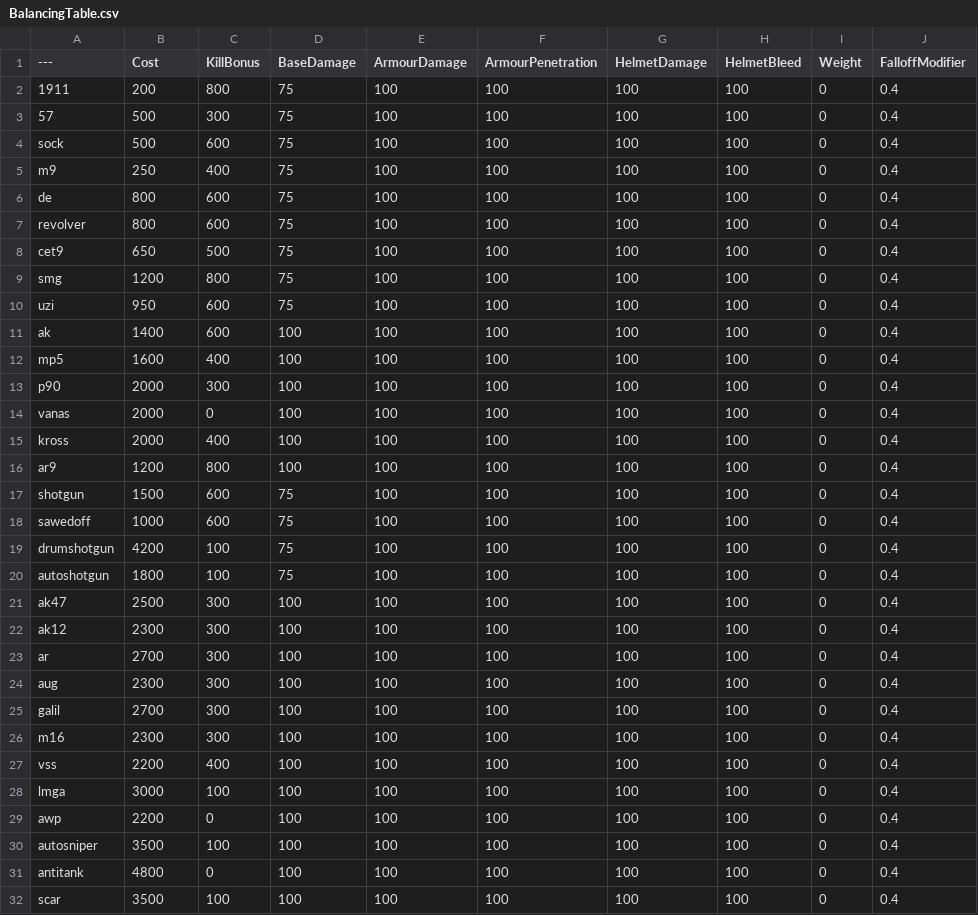
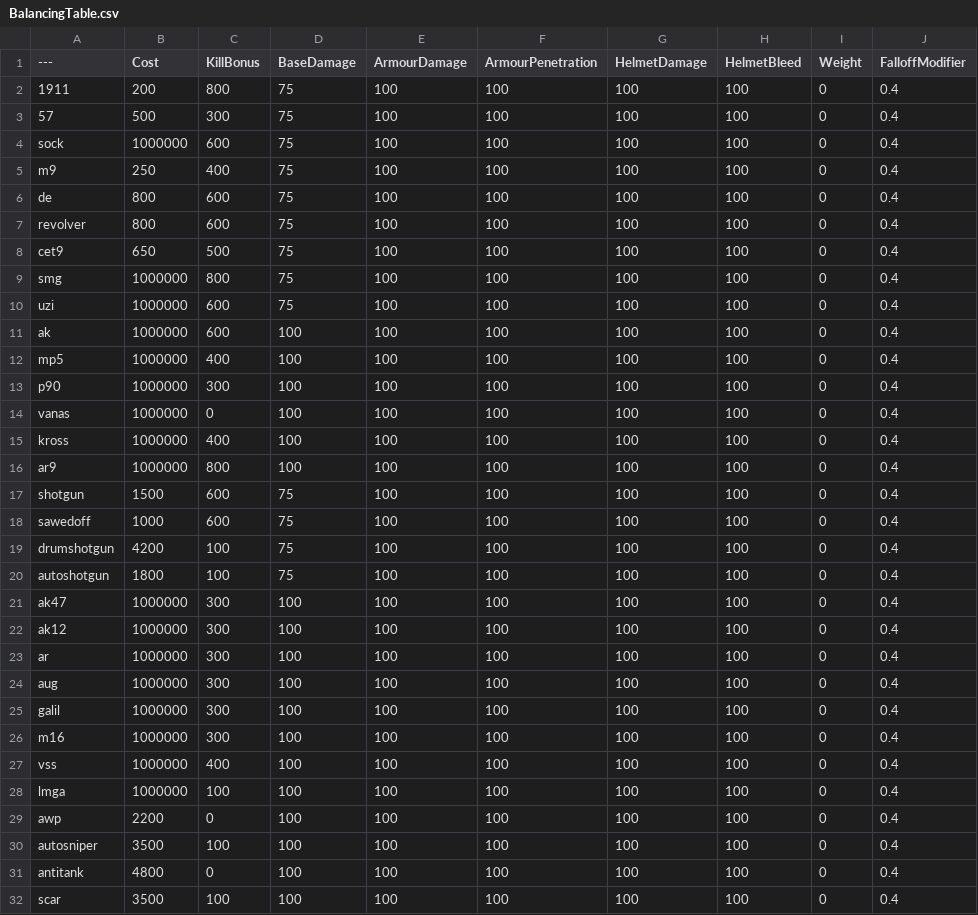
Before and after one commit to AlabaterSlim/BalancingTable, a CSV file: BalancingTable.csv, drawn as a sheet; only a part is shown; the diff names each change by its address in the sheet, - before the commit and + after, or states it on an @@ line.

Commit message:
Update BalancingTable.csv

```diff
--- a/BalancingTable.csv
+++ b/BalancingTable.csv
-B4 (Cost): 500
+B4 (Cost): 1000000
-B9 (Cost): 1200
+B9 (Cost): 1000000
-B10 (Cost): 950
+B10 (Cost): 1000000
-B11 (Cost): 1400
+B11 (Cost): 1000000
-B12 (Cost): 1600
+B12 (Cost): 1000000
-B13:B15 (Cost): 2000
+B13:B15 (Cost): 1000000
-B16 (Cost): 1200
+B16 (Cost): 1000000
-B21 (Cost): 2500
+B21 (Cost): 1000000
-B22 (Cost): 2300
+B22 (Cost): 1000000
-B23 (Cost): 2700
+B23 (Cost): 1000000
-B24 (Cost): 2300
+B24 (Cost): 1000000
-B25 (Cost): 2700
+B25 (Cost): 1000000
-B26 (Cost): 2300
+B26 (Cost): 1000000
-B27 (Cost): 2200
+B27 (Cost): 1000000
-B28 (Cost): 3000
+B28 (Cost): 1000000
```
